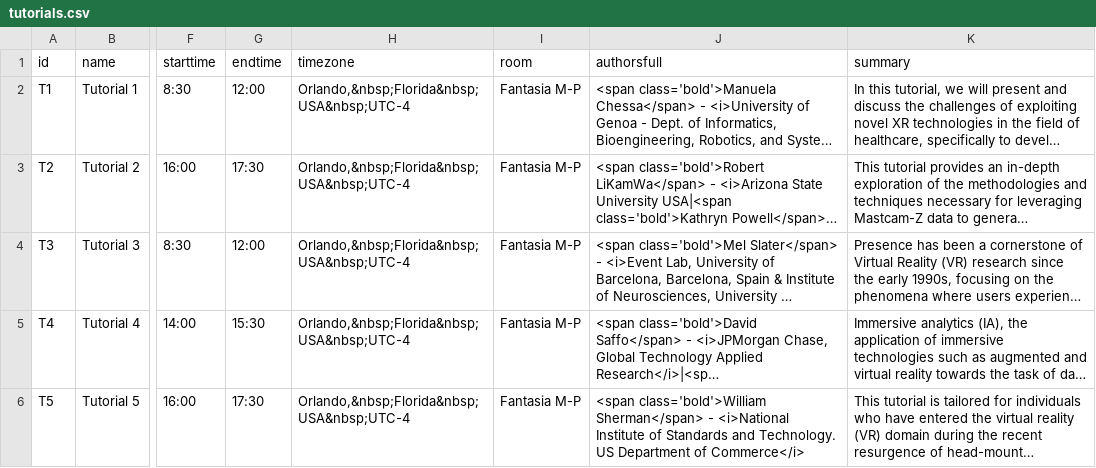
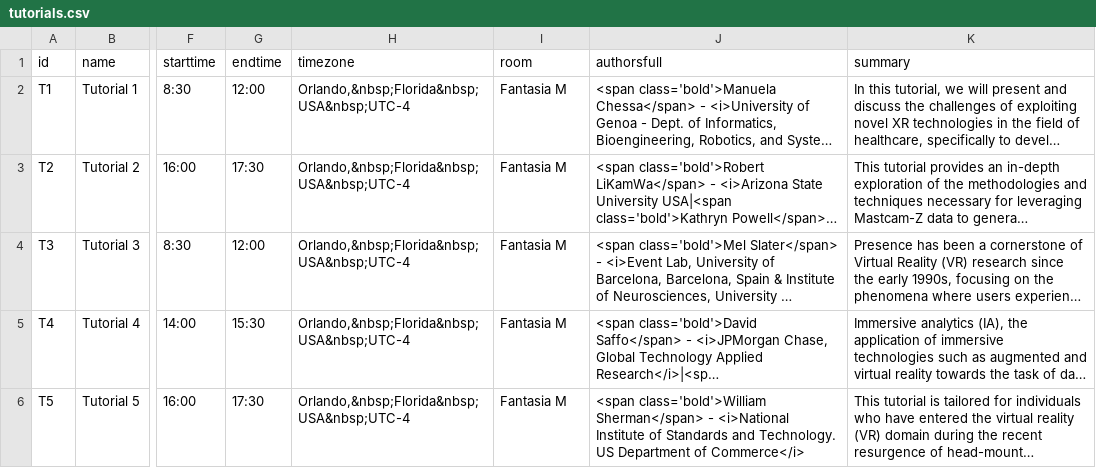
Before and after one commit to ieeevr/2024-test, a CSV file: _data/tutorials.csv, drawn as a sheet; only a part is shown, gaps mark what is left out; long unchanged cells end in …; the diff names each change by its address in the sheet, - before the commit and + after, or states it on an @@ line.

```diff
--- a/_data/tutorials.csv
+++ b/_data/tutorials.csv
-I2:I6 (room): Fantasia M-P
+I2:I6 (room): Fantasia M
```
Also changed, not shown: 11 other files.
